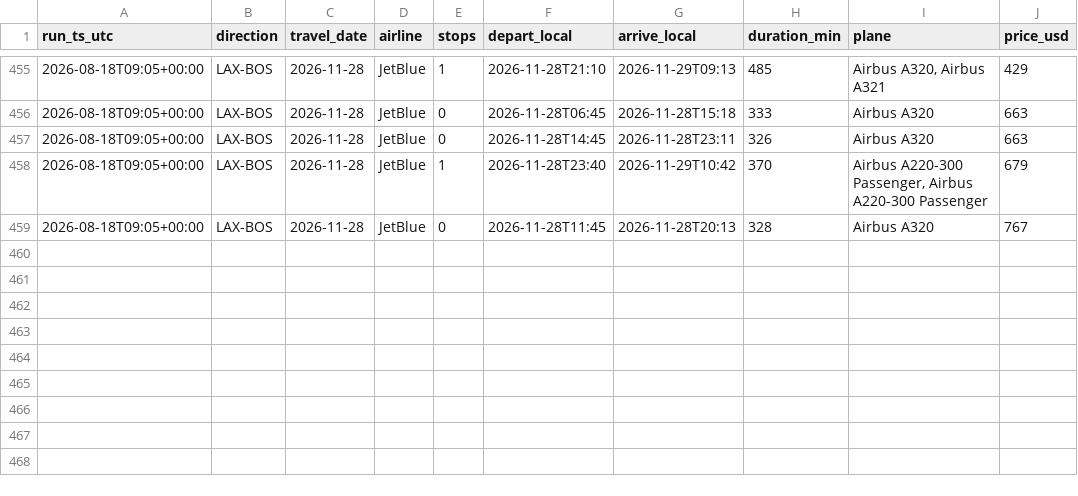
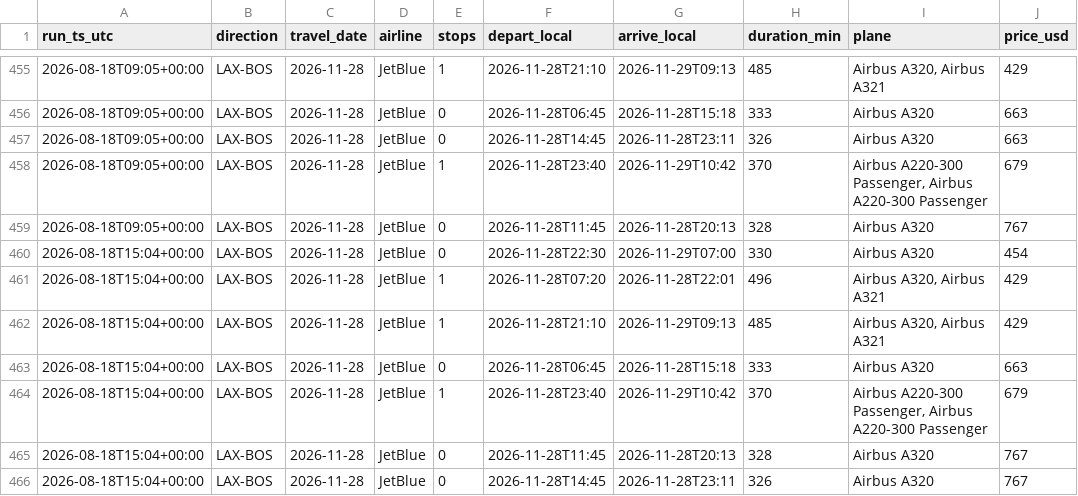
Before and after one commit to zibeyy/jetblue-fare-tracker, a CSV file: data/history.csv, drawn as a sheet; only a part is shown, gaps mark what is left out; the diff names each change by its address in the sheet, - before the commit and + after, or states it on an @@ line.

```diff
--- a/data/history.csv
+++ b/data/history.csv
+row 460: 2026-08-18T15:04+00:00 | LAX-BOS | 2026-11-28 | JetBlue | 0 | 2026-11-28T22:30 | 2026-11-29T07:00 | 330 | Airbus A320 | 454
+row 461: 2026-08-18T15:04+00:00 | LAX-BOS | 2026-11-28 | JetBlue | 1 | 2026-11-28T07:20 | 2026-11-28T22:01 | 496 | Airbus A320, Airbus A321 | 429
+row 462: 2026-08-18T15:04+00:00 | LAX-BOS | 2026-11-28 | JetBlue | 1 | 2026-11-28T21:10 | 2026-11-29T09:13 | 485 | Airbus A320, Airbus A321 | 429
+row 463: 2026-08-18T15:04+00:00 | LAX-BOS | 2026-11-28 | JetBlue | 0 | 2026-11-28T06:45 | 2026-11-28T15:18 | 333 | Airbus A320 | 663
+row 464: 2026-08-18T15:04+00:00 | LAX-BOS | 2026-11-28 | JetBlue | 1 | 2026-11-28T23:40 | 2026-11-29T10:42 | 370 | Airbus A220-300 Passenger, Airbus A220-300 Passenger | 679
+row 465: 2026-08-18T15:04+00:00 | LAX-BOS | 2026-11-28 | JetBlue | 0 | 2026-11-28T11:45 | 2026-11-28T20:13 | 328 | Airbus A320 | 767
+row 466: 2026-08-18T15:04+00:00 | LAX-BOS | 2026-11-28 | JetBlue | 0 | 2026-11-28T14:45 | 2026-11-28T23:11 | 326 | Airbus A320 | 767
```
